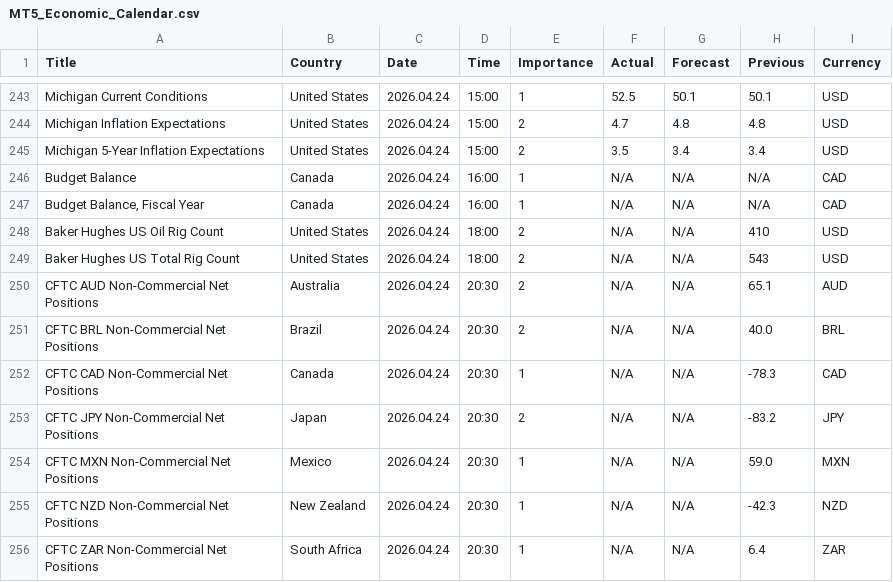
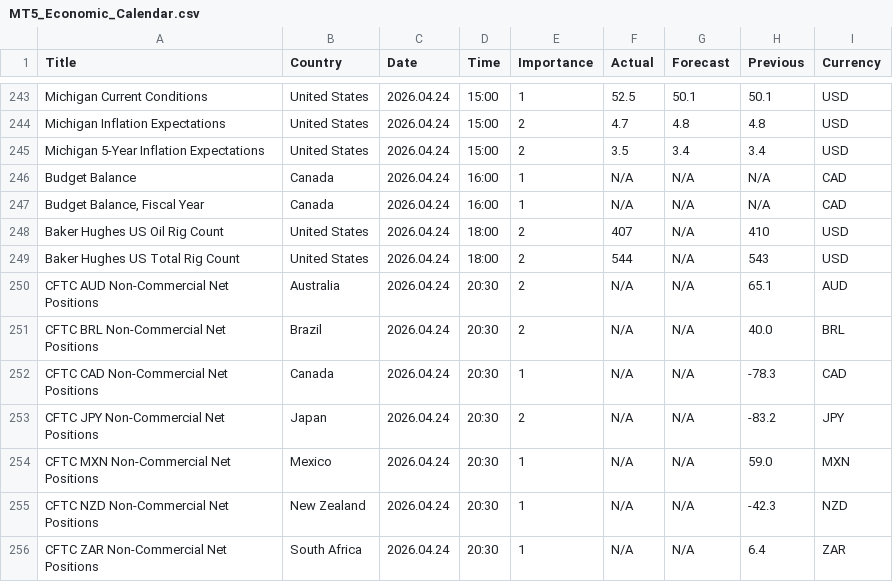
Before and after one commit to CryptoGamerDev/MT5_Economic_Calendar, a CSV file: MT5_Economic_Calendar.csv, drawn as a sheet; only a part is shown, gaps mark what is left out.

Commit message:
Auto update (GMT): 2026-04-24 20:28:09

```diff
--- a/MT5_Economic_Calendar.csv
+++ b/MT5_Economic_Calendar.csv
@@ -247,4 +247,4 @@ Budget Balance,Canada,2026.04.24,16:00,1,N/A,N/A,N/A,CAD
 "Budget Balance, Fiscal Year",Canada,2026.04.24,16:00,1,N/A,N/A,N/A,CAD
-Baker Hughes US Oil Rig Count,United States,2026.04.24,18:00,2,N/A,N/A,410,USD
-Baker Hughes US Total Rig Count,United States,2026.04.24,18:00,2,N/A,N/A,543,USD
+Baker Hughes US Oil Rig Count,United States,2026.04.24,18:00,2,407,N/A,410,USD
+Baker Hughes US Total Rig Count,United States,2026.04.24,18:00,2,544,N/A,543,USD
 CFTC AUD Non-Commercial Net Positions,Australia,2026.04.24,20:30,2,N/A,N/A,65.1,AUD
```
